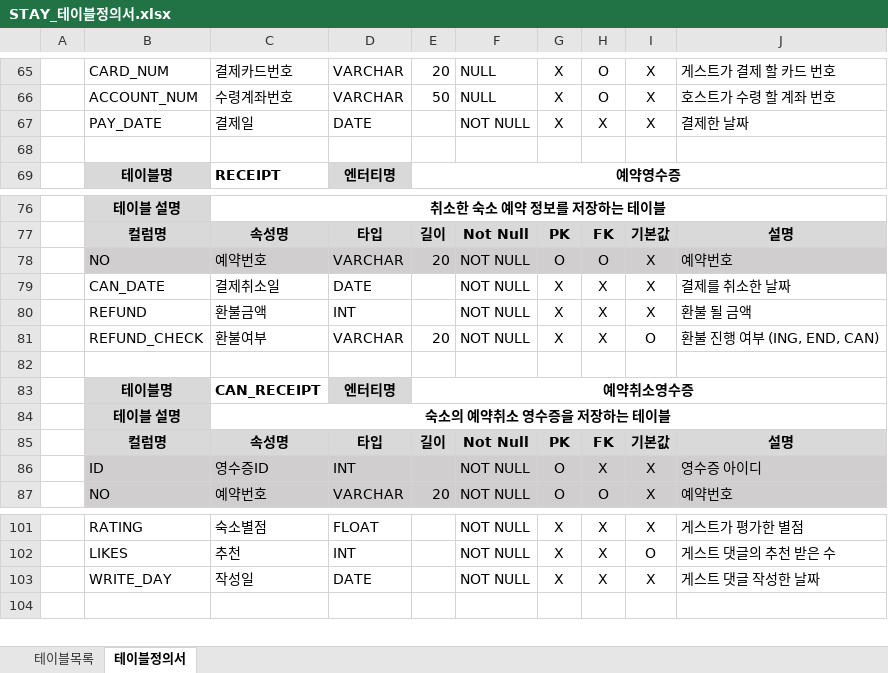
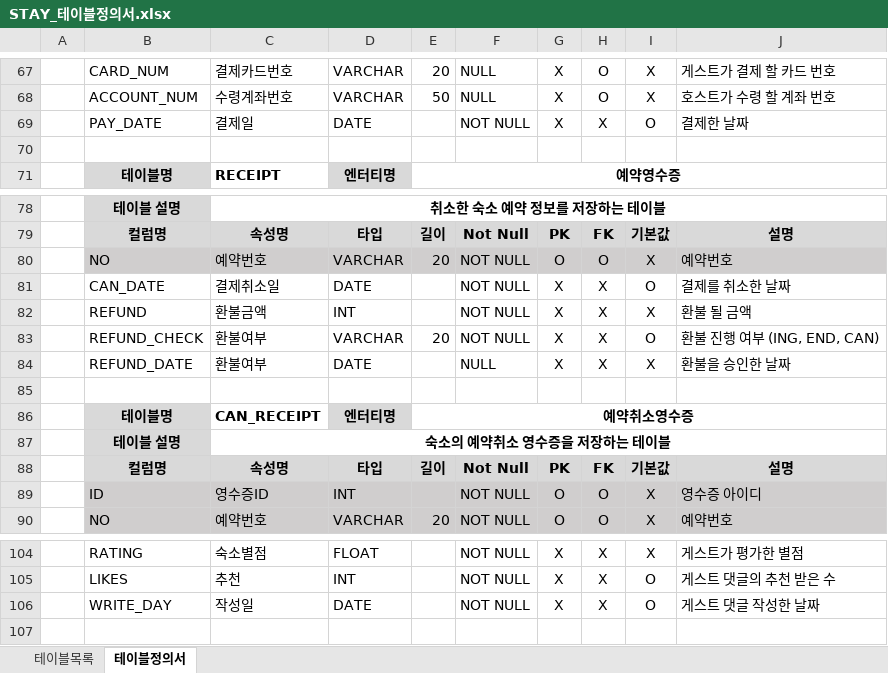
Before and after one commit to ImTaemin/Stay, an Excel workbook: 문서/DB/STAY_테이블정의서.xlsx, sheet 테이블정의서, drawn as a sheet; only a part is shown, gaps mark what is left out; values as stored, in another font and other column widths than the file's, no borders; addresses are those after the commit; the diff covers the shown part only; the diff names each change by its address in the sheet, - before the commit and + after, or states it on an @@ line.

```diff
--- a/문서/DB/STAY_테이블정의서.xlsx (sheet 테이블정의서)
+++ b/문서/DB/STAY_테이블정의서.xlsx (sheet 테이블정의서)
-I69: X
+I69: O
-I81: X
+I81: O
+row 84:  | REFUND_DATE | 환불여부 | DATE |  | NULL | X | X | X | 환불을 승인한 날짜
-H89: X
+H89: O
-I106: X
+I106: O
```
Also changed, not shown: 17 added rows and 2 edited cells elsewhere in this sheet, sheet 테이블목록, formulas that keep their value, 9 other files.
